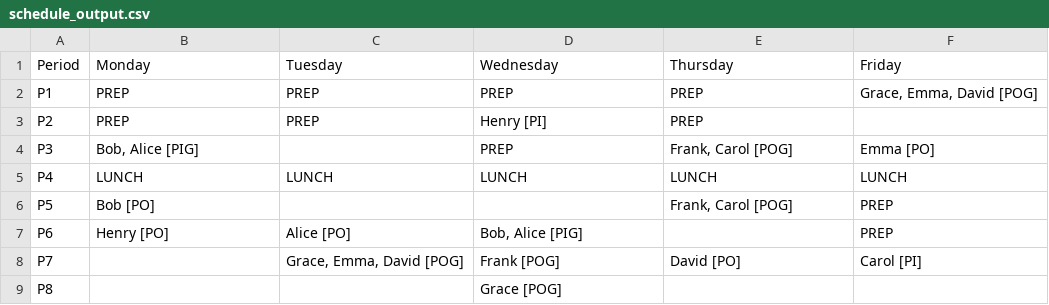
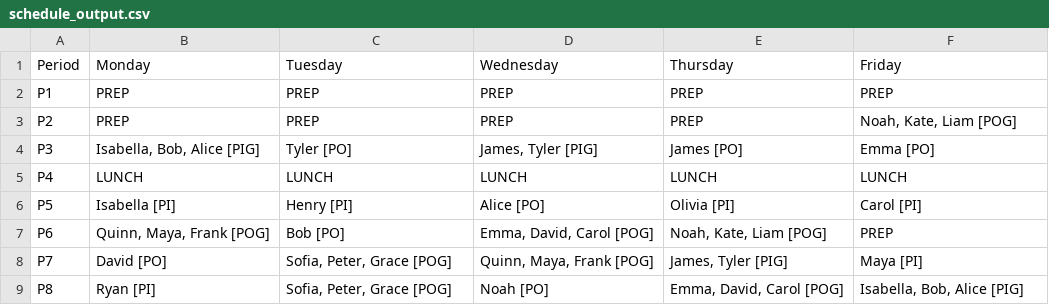
Before and after one commit to mrfeld/speech-schedule-creator, a CSV file: data/schedule_output.csv, drawn as a sheet.

```diff
--- a/data/schedule_output.csv
+++ b/data/schedule_output.csv
@@ -1,9 +1,9 @@
 Period,Monday,Tuesday,Wednesday,Thursday,Friday
-P1,PREP,PREP,PREP,PREP,"Grace, Emma, David [POG]"
-P2,PREP,PREP,Henry [PI],PREP,
-P3,"Bob, Alice [PIG]",,PREP,"Frank, Carol [POG]",Emma [PO]
+P1,PREP,PREP,PREP,PREP,PREP
+P2,PREP,PREP,PREP,PREP,"Noah, Kate, Liam [POG]"
+P3,"Isabella, Bob, Alice [PIG]",Tyler [PO],"James, Tyler [PIG]",James [PO],Emma [PO]
 P4,LUNCH,LUNCH,LUNCH,LUNCH,LUNCH
-P5,Bob [PO],,,"Frank, Carol [POG]",PREP
-P6,Henry [PO],Alice [PO],"Bob, Alice [PIG]",,PREP
-P7,,"Grace, Emma, David [POG]",Frank [POG],David [PO],Carol [PI]
-P8,,,Grace [POG],,
+P5,Isabella [PI],Henry [PI],Alice [PO],Olivia [PI],Carol [PI]
+P6,"Quinn, Maya, Frank [POG]",Bob [PO],"Emma, David, Carol [POG]","Noah, Kate, Liam [POG]",PREP
+P7,David [PO],"Sofia, Peter, Grace [POG]","Quinn, Maya, Frank [POG]","James, Tyler [PIG]",Maya [PI]
+P8,Ryan [PI],"Sofia, Peter, Grace [POG]",Noah [PO],"Emma, David, Carol [POG]","Isabella, Bob, Alice [PIG]"
```
